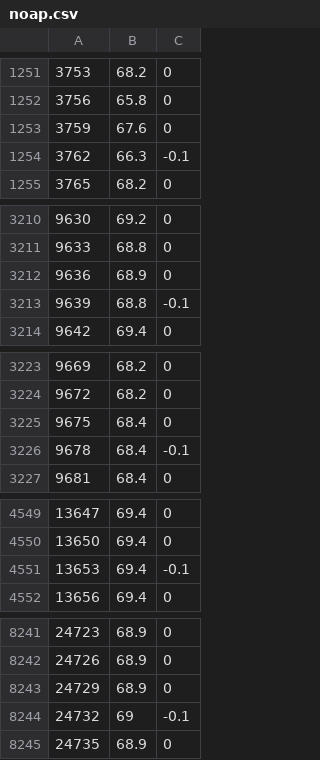
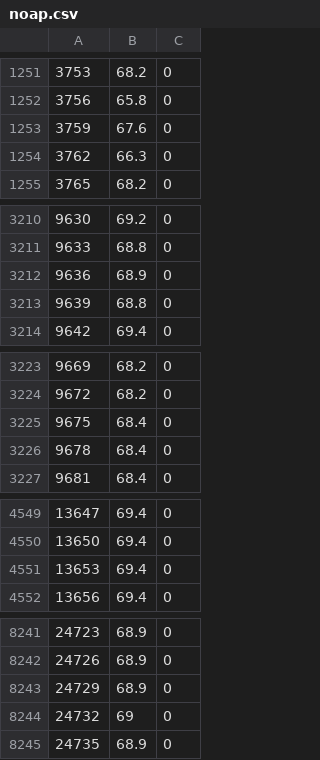
Before and after one commit to Kunter-Bunt/masterthesis, a CSV file: csvs/noap.csv, drawn as a sheet; only a part is shown, gaps mark what is left out.

Commit message:
noap got overlap, plotter now plots in seconds

```diff
--- a/csvs/noap.csv
+++ b/csvs/noap.csv
@@ -1253,3 +1253,3 @@
 3759,67.6,0
-3762,66.3,-0.1
+3762,66.3,0
 3765,68.2,0
@@ -3212,3 +3212,3 @@
 9636,68.9,0
-9639,68.8,-0.1
+9639,68.8,0
 9642,69.4,0
@@ -3225,3 +3225,3 @@
 9675,68.4,0
-9678,68.4,-0.1
+9678,68.4,0
 9681,68.4,0
@@ -4550,3 +4550,3 @@
 13650,69.4,0
-13653,69.4,-0.1
+13653,69.4,0
 13656,69.4,0
@@ -8243,3 +8243,3 @@
 24729,68.9,0
-24732,69,-0.1
+24732,69,0
 24735,68.9,0
```
Also changed, not shown: 1 other file.
